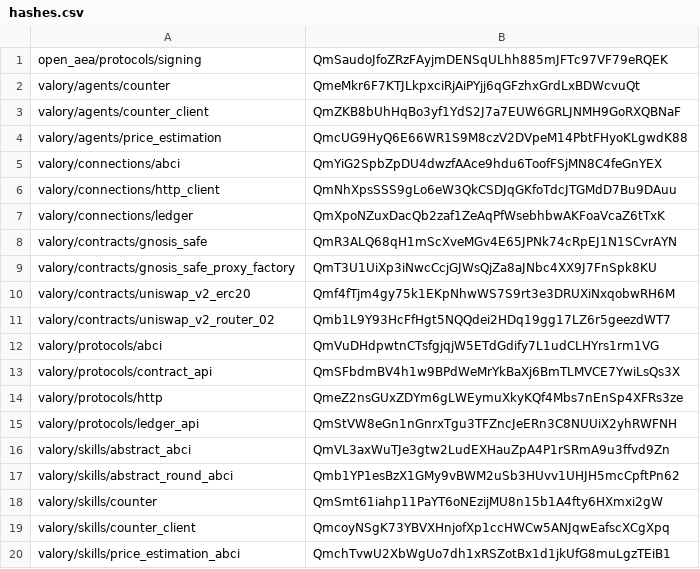
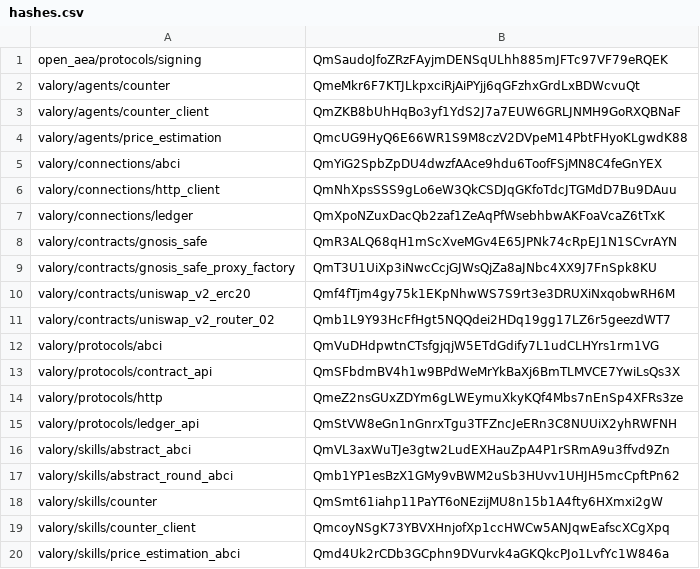
Before and after one commit to valory-xyz/open-autonomy, a CSV file: packages/hashes.csv, drawn as a sheet.

```diff
--- a/packages/hashes.csv
+++ b/packages/hashes.csv
@@ -19,2 +19,2 @@ valory/skills/counter,QmSmt61iahp11PaYT6oNEzijMU8n15b1A4fty6HXmxi2gW
 valory/skills/counter_client,QmcoyNSgK73YBVXHnjofXp1ccHWCw5ANJqwEafscXCgXpq
-valory/skills/price_estimation_abci,QmchTvwU2XbWgUo7dh1xRSZotBx1d1jkUfG8muLgzTEiB1
+valory/skills/price_estimation_abci,Qmd4Uk2rCDb3GCphn9DVurvk4aGKQkcPJo1LvfYc1W846a
```
Also changed, not shown: 4 other files.
